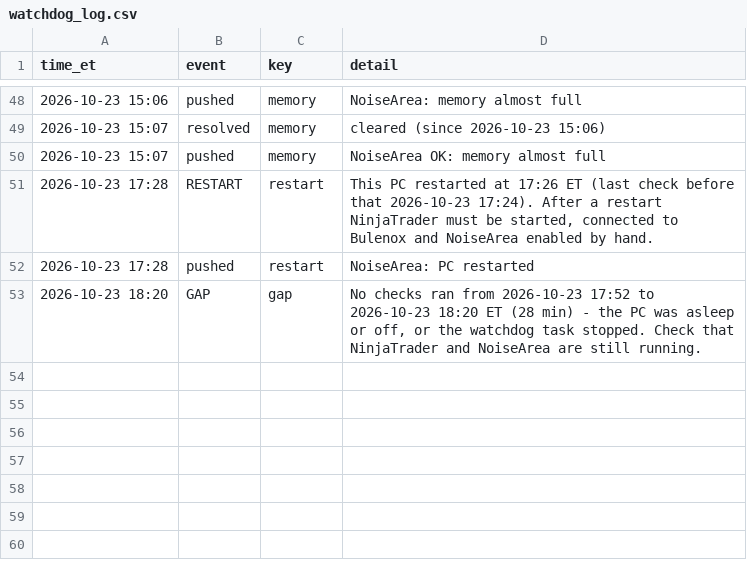
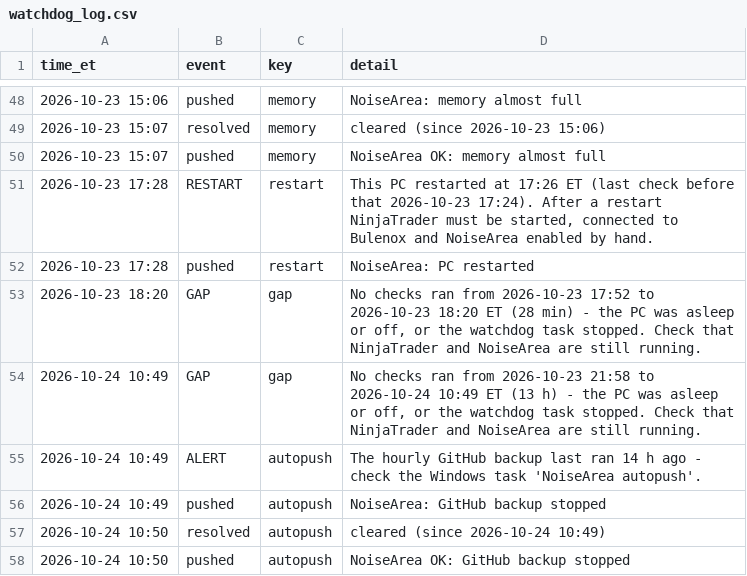
Before and after one commit to Linderwow/NoiseArea, a CSV file: nt8/agent_exports/records/watchdog_log.csv, drawn as a sheet; only a part is shown, gaps mark what is left out.

Commit message:
Auto-sync from live: 2 file(s) - clock_offset.csv, watchdog_log.csv
Verified before commit: secrets, sync corruption, python/json, append-only ledgers.
Committed by tools/autopush.py.

```diff
--- a/nt8/agent_exports/records/watchdog_log.csv
+++ b/nt8/agent_exports/records/watchdog_log.csv
@@ -53 +53,6 @@ time_et,event,key,detail
 2026-10-23 18:20,GAP,gap,"No checks ran from 2026-10-23 17:52 to 2026-10-23 18:20 ET (28 min) - the PC was asleep or off, or the watchdog task stopped. Check that NinjaTrader and NoiseArea are still running."
+2026-10-24 10:49,GAP,gap,"No checks ran from 2026-10-23 21:58 to 2026-10-24 10:49 ET (13 h) - the PC was asleep or off, or the watchdog task stopped. Check that NinjaTrader and NoiseArea are still running."
+2026-10-24 10:49,ALERT,autopush,The hourly GitHub backup last ran 14 h ago - check the Windows task 'NoiseArea autopush'.
+2026-10-24 10:49,pushed,autopush,NoiseArea: GitHub backup stopped
+2026-10-24 10:50,resolved,autopush,cleared (since 2026-10-24 10:49)
+2026-10-24 10:50,pushed,autopush,NoiseArea OK: GitHub backup stopped
```
Also changed, not shown: nt8/agent_exports/records/clock_offset.csv.
